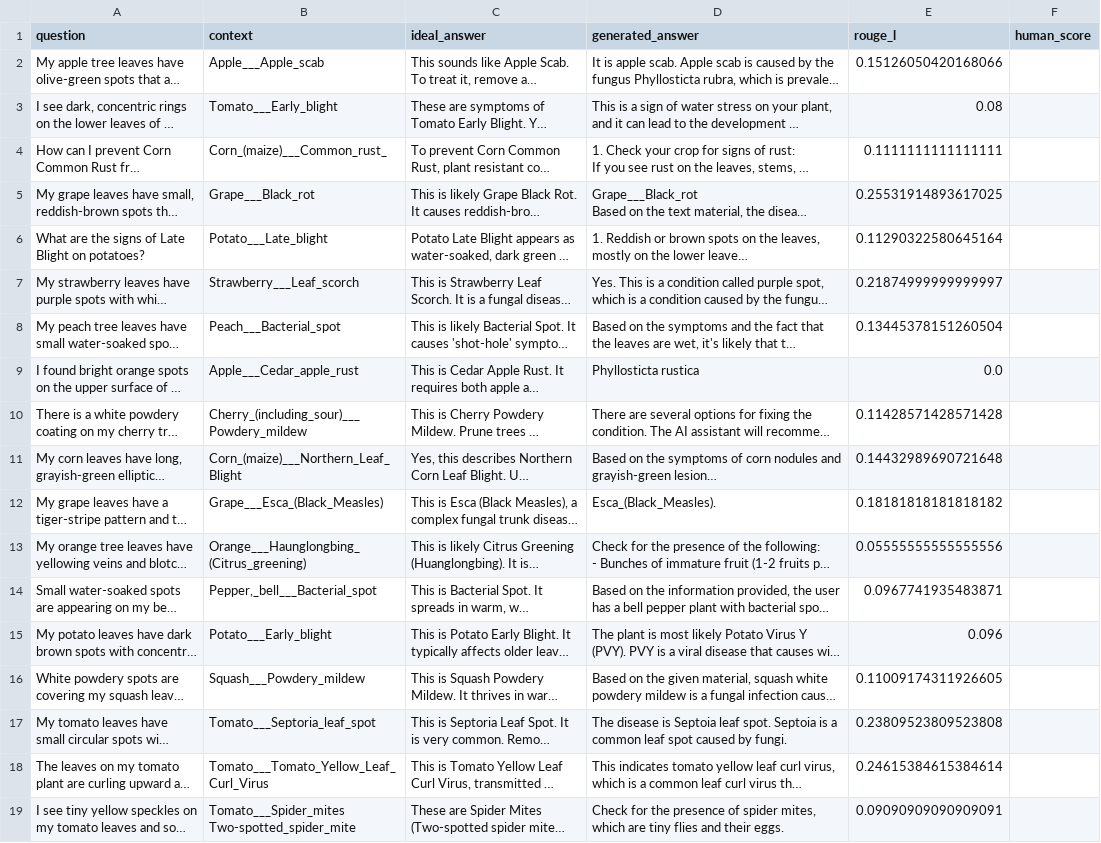
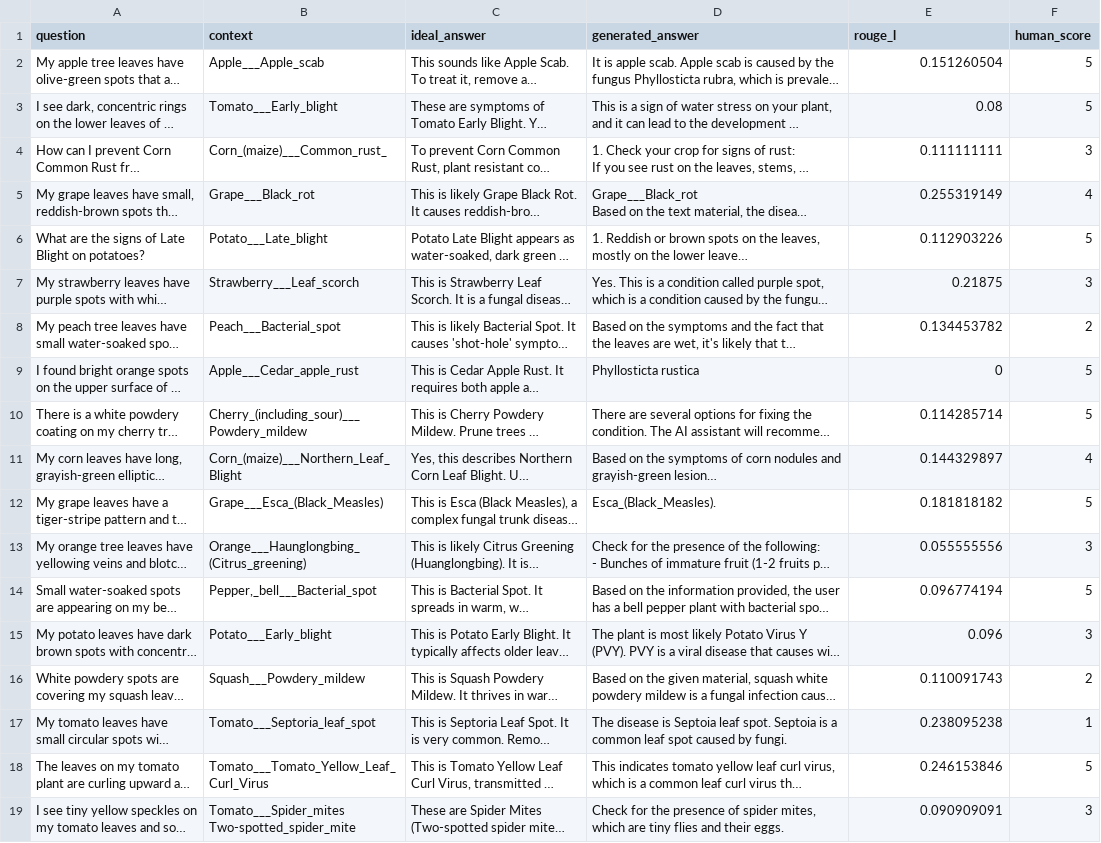
Before and after one commit to hamza7523/mlops_project, a CSV file: experiments/results/results_zero_shot.csv, drawn as a sheet; only a part is shown; long unchanged cells end in …; the diff covers the shown part only; the diff names each change by its address in the sheet, - before the commit and + after, or states it on an @@ line.

```diff
--- a/experiments/results/results_zero_shot.csv
+++ b/experiments/results/results_zero_shot.csv
-E2 (rouge_l): 0.15126050420168066
+E2 (rouge_l): 0.151260504
-F2:F3 (human_score): (empty)
+F2:F3 (human_score): 5
-E4 (rouge_l): 0.1111111111111111
+E4 (rouge_l): 0.111111111
-F4 (human_score): (empty)
+F4 (human_score): 3
-E5 (rouge_l): 0.25531914893617025
+E5 (rouge_l): 0.255319149
-F5 (human_score): (empty)
+F5 (human_score): 4
-E6 (rouge_l): 0.11290322580645164
+E6 (rouge_l): 0.112903226
-F6 (human_score): (empty)
+F6 (human_score): 5
-E7 (rouge_l): 0.21874999999999997
+E7 (rouge_l): 0.21875
-F7 (human_score): (empty)
+F7 (human_score): 3
-E8 (rouge_l): 0.13445378151260504
+E8 (rouge_l): 0.134453782
-F8 (human_score): (empty)
+F8 (human_score): 2
-E9 (rouge_l): 0.0
+E9 (rouge_l): 0
-F9:F10 (human_score): (empty)
+F9:F10 (human_score): 5
-E10 (rouge_l): 0.11428571428571428
+E10 (rouge_l): 0.114285714
-E11 (rouge_l): 0.14432989690721648
+E11 (rouge_l): 0.144329897
-F11 (human_score): (empty)
+F11 (human_score): 4
-E12 (rouge_l): 0.18181818181818182
+E12 (rouge_l): 0.181818182
-F12 (human_score): (empty)
+F12 (human_score): 5
-E13 (rouge_l): 0.05555555555555556
+E13 (rouge_l): 0.055555556
-F13 (human_score): (empty)
+F13 (human_score): 3
-E14 (rouge_l): 0.0967741935483871
+E14 (rouge_l): 0.096774194
-F14 (human_score): (empty)
+F14 (human_score): 5
-F15 (human_score): (empty)
+F15 (human_score): 3
-E16 (rouge_l): 0.11009174311926605
+E16 (rouge_l): 0.110091743
-F16 (human_score): (empty)
+F16 (human_score): 2
-E17 (rouge_l): 0.23809523809523808
+E17 (rouge_l): 0.238095238
-F17 (human_score): (empty)
+F17 (human_score): 1
-E18 (rouge_l): 0.24615384615384614
+E18 (rouge_l): 0.246153846
-F18 (human_score): (empty)
+F18 (human_score): 5
-E19 (rouge_l): 0.09090909090909091
+E19 (rouge_l): 0.090909091
-F19 (human_score): (empty)
+F19 (human_score): 3
```
Also changed, not shown: 4 edited cells elsewhere in this file, experiments/results/results_few_shot.csv, experiments/results/results_meta_prompt.csv, 1 other file.
